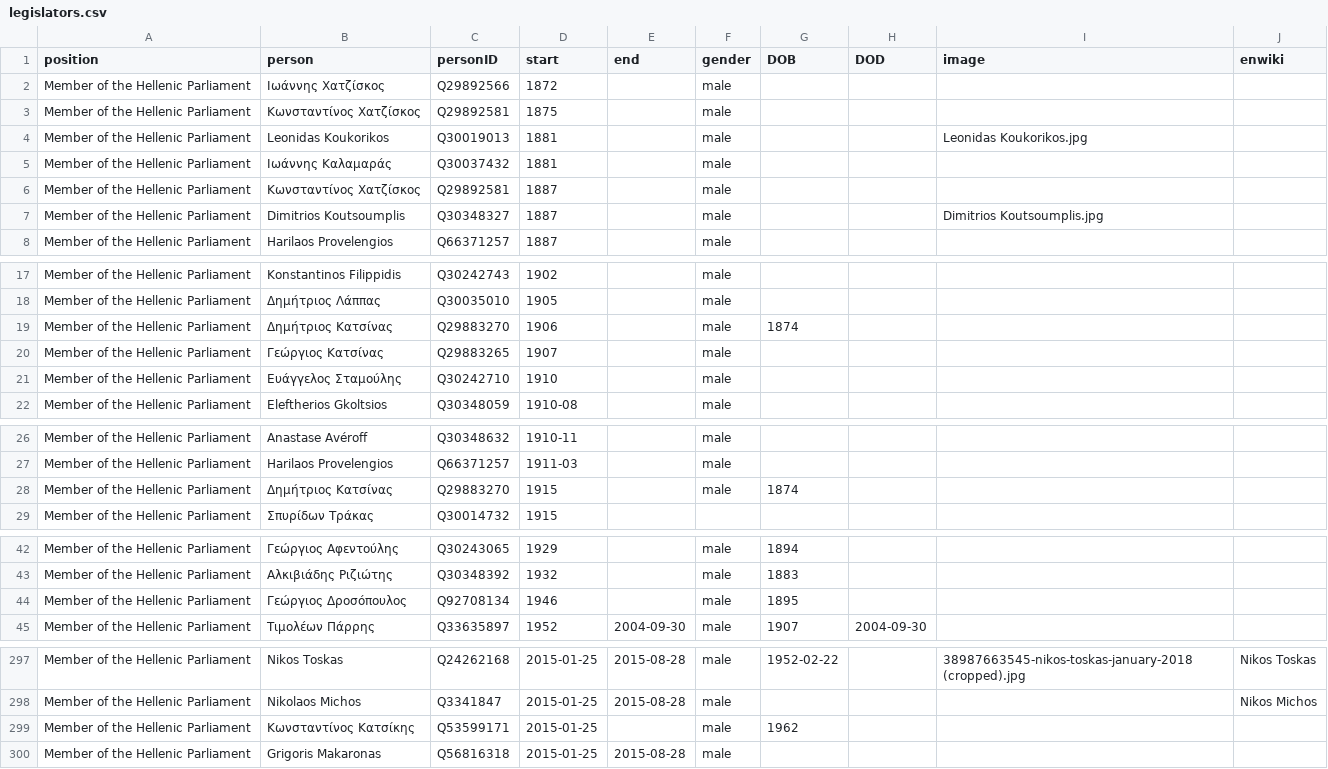
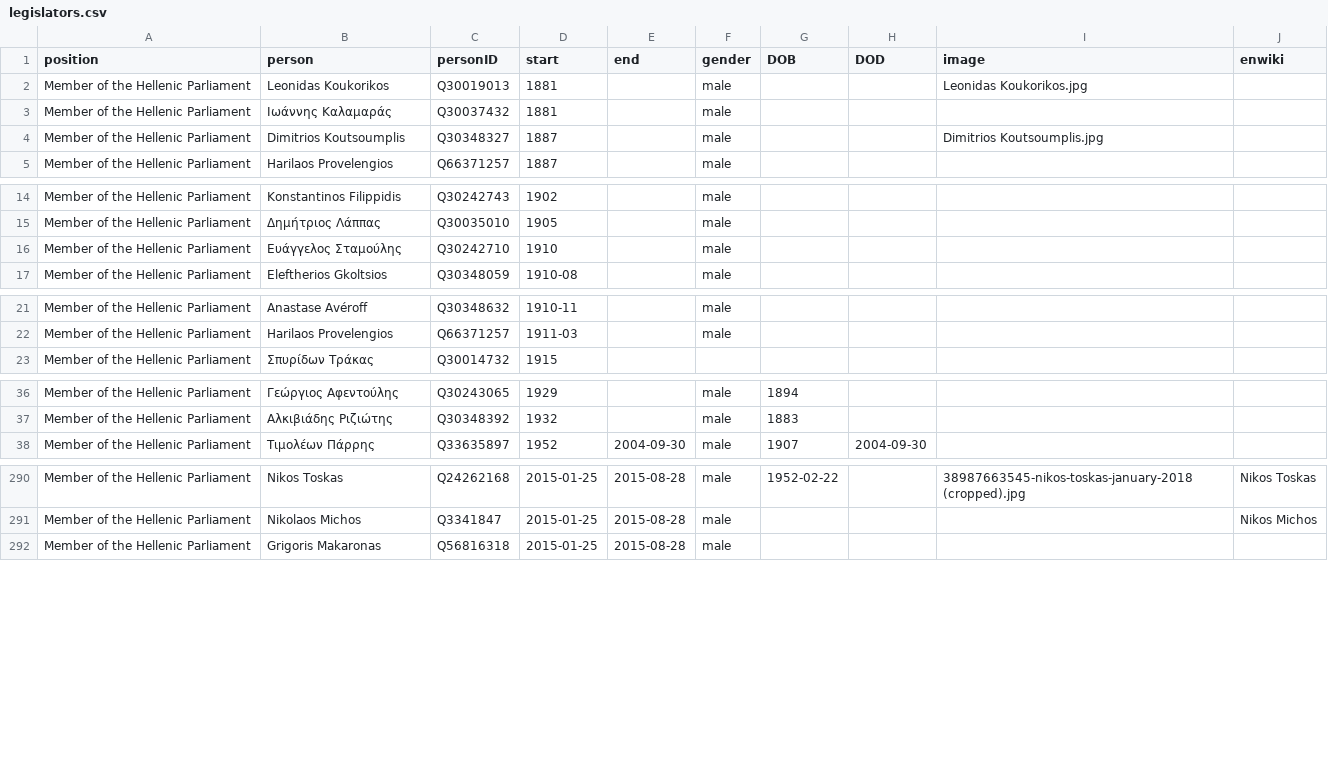
Before and after one commit to every-politician-scrapers/greece-cabinet, a CSV file: html/legislators.csv, drawn as a sheet; only a part is shown, gaps mark what is left out; the diff covers the shown part only.

```diff
--- a/html/legislators.csv
+++ b/html/legislators.csv
@@ -1,7 +1,4 @@
 position,person,personID,start,end,gender,DOB,DOD,image,enwiki
-Member of the Hellenic Parliament,Ιωάννης Χατζίσκος,Q29892566,1872,,male,,,,
-Member of the Hellenic Parliament,Κωνσταντίνος Χατζίσκος,Q29892581,1875,,male,,,,
 Member of the Hellenic Parliament,Leonidas Koukorikos,Q30019013,1881,,male,,,Leonidas Koukorikos.jpg,
 Member of the Hellenic Parliament,Ιωάννης Καλαμαράς,Q30037432,1881,,male,,,,
-Member of the Hellenic Parliament,Κωνσταντίνος Χατζίσκος,Q29892581,1887,,male,,,,
 Member of the Hellenic Parliament,Dimitrios Koutsoumplis,Q30348327,1887,,male,,,Dimitrios Koutsoumplis.jpg,
@@ -18,4 +15,2 @@ Member of the Hellenic Parliament,Konstantinos Filippidis,Q30242743,1902,,male,,
 Member of the Hellenic Parliament,Δημήτριος Λάππας,Q30035010,1905,,male,,,,
-Member of the Hellenic Parliament,Δημήτριος Κατσίνας,Q29883270,1906,,male,1874,,,
-Member of the Hellenic Parliament,Γεώργιος Κατσίνας,Q29883265,1907,,male,,,,
 Member of the Hellenic Parliament,Ευάγγελος Σταμούλης,Q30242710,1910,,male,,,,
@@ -27,3 +22,2 @@ Member of the Hellenic Parliament,Anastase Avéroff,Q30348632,1910-11,,male,,,,
 Member of the Hellenic Parliament,Harilaos Provelengios,Q66371257,1911-03,,male,,,,
-Member of the Hellenic Parliament,Δημήτριος Κατσίνας,Q29883270,1915,,male,1874,,,
 Member of the Hellenic Parliament,Σπυρίδων Τράκας,Q30014732,1915,,,,,,
@@ -43,3 +37,2 @@ Member of the Hellenic Parliament,Γεώργιος Αφεντούλης,Q3024306
 Member of the Hellenic Parliament,Αλκιβιάδης Ριζιώτης,Q30348392,1932,,male,1883,,,
-Member of the Hellenic Parliament,Γεώργιος Δροσόπουλος,Q92708134,1946,,male,1895,,,
 Member of the Hellenic Parliament,Τιμολέων Πάρρης,Q33635897,1952,2004-09-30,male,1907,2004-09-30,,
@@ -298,3 +291,2 @@ Member of the Hellenic Parliament,Nikos Toskas,Q24262168,2015-01-25,2015-08-28,m
 Member of the Hellenic Parliament,Nikolaos Michos,Q3341847,2015-01-25,2015-08-28,male,,,,Nikos Michos
-Member of the Hellenic Parliament,Κωνσταντίνος Κατσίκης,Q53599171,2015-01-25,,male,1962,,,
 Member of the Hellenic Parliament,Grigoris Makaronas,Q56816318,2015-01-25,2015-08-28,male,,,,
```
Also changed, not shown: 1 removed row and 1 edited cell elsewhere in this file, html/family.csv, 1 other file.
